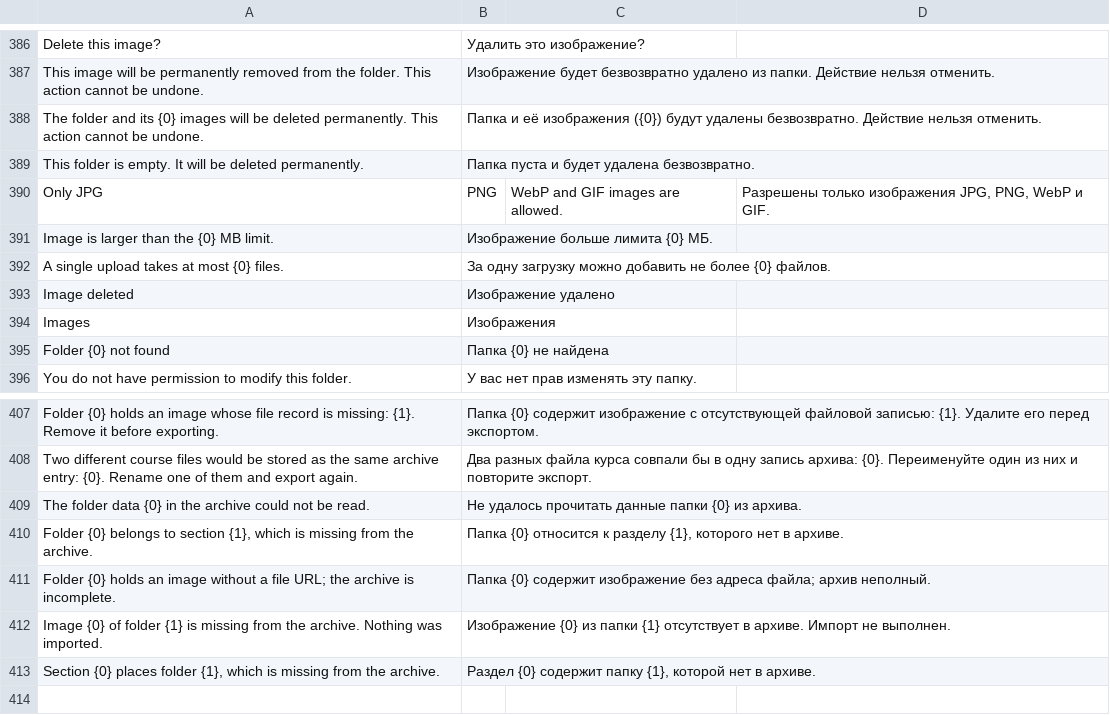
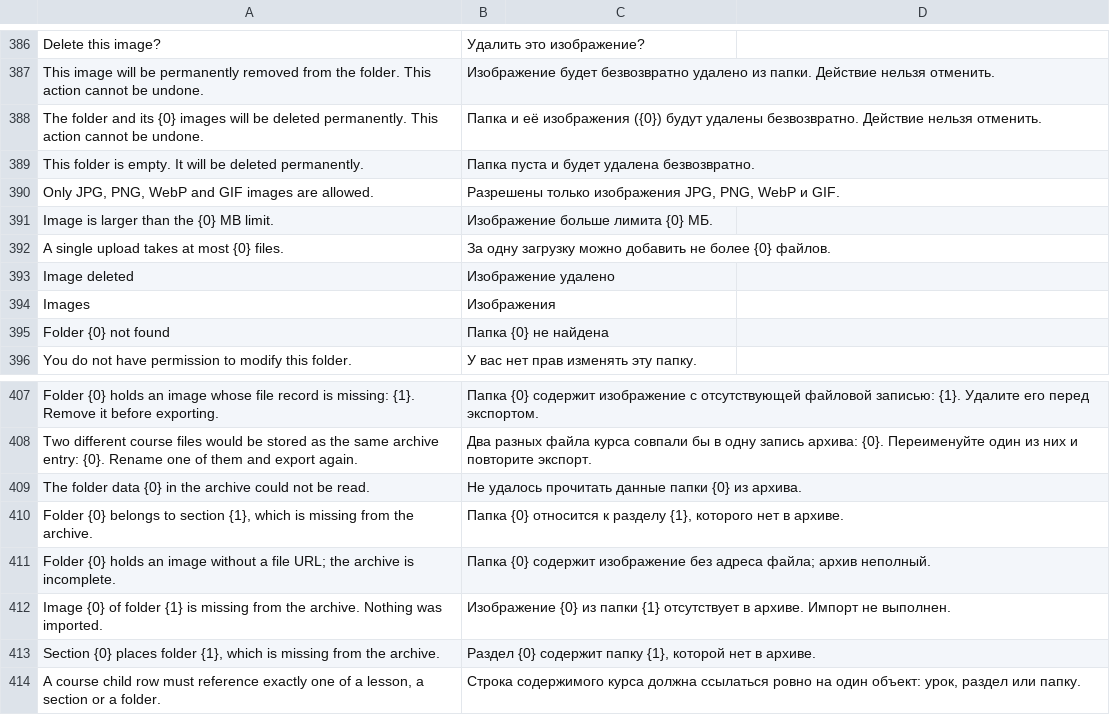
Before and after one commit to sergey-olshansky/lms, a CSV file: lms/translations/ru.csv, drawn as a sheet; only a part is shown, gaps mark what is left out; removed rows and columns are numbered as before the commit, all else as after; the diff names each change by its address in the sheet, - before the commit and + after, or states it on an @@ line.

Commit message:
fix: accept folder rows in the course child-row validator (task 39)
LessonReference.validate allowed exactly lesson xor section, so every
folder child row (which sets neither) died with 'A course child row must
reference either a lesson or a section.' -- the focused suite failed
16/17 at setup. The validator now accepts exactly one of lesson, section
or folder and rejects zero or multiple; regression tests cover all valid
and invalid combinations. ru.csv gains the new message and repairs the
unquoted 'Only JPG, PNG...' key that broke that translation.

Agent: developer

```diff
--- a/lms/translations/ru.csv
+++ b/lms/translations/ru.csv
-row 390: Only JPG | PNG | WebP and GIF images are allowed. | Разрешены только изображения JPG, PNG, WebP и GIF.
+row 390: Only JPG, PNG, WebP and GIF images are allowed. | Разрешены только изображения JPG, PNG, WebP и GIF.
+row 414: A course child row must reference exactly one of a lesson, a section or a folder. | Строка содержимого курса должна ссылаться ровно на один объект: урок, раздел или папку.
```
Also changed, not shown: 2 other files.
